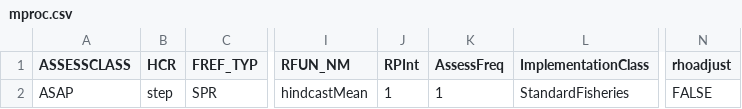
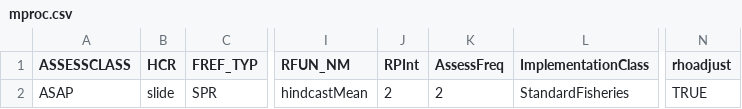
Before and after one commit to lkerr/groundfish-MSE, a CSV file: modelParameters/mproc.csv, drawn as a sheet; only a part is shown, gaps mark what is left out; the diff names each change by its address in the sheet, - before the commit and + after, or states it on an @@ line.

```diff
--- a/modelParameters/mproc.csv
+++ b/modelParameters/mproc.csv
-B2 (HCR): step
+B2 (HCR): slide
-J2 (RPInt): 1
+J2 (RPInt): 2
-K2 (AssessFreq): 1
+K2 (AssessFreq): 2
-N2 (rhoadjust): FALSE
+N2 (rhoadjust): TRUE
```
Also changed, not shown: 1 other file.
